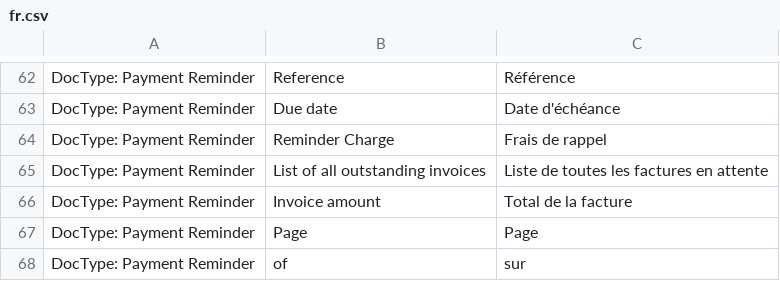
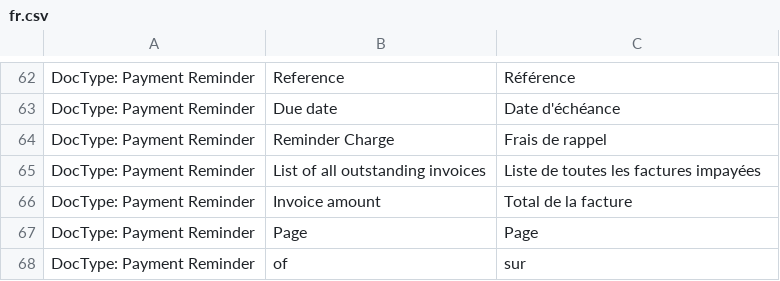
Before and after one commit to Microsynth/erp-microsynth, a CSV file: microsynth/translations/fr.csv, drawn as a sheet; only a part is shown, gaps mark what is left out.

Commit message:
Small translation adjustment

```diff
--- a/microsynth/translations/fr.csv
+++ b/microsynth/translations/fr.csv
@@ -64,3 +64,3 @@ DocType: Payment Reminder,"Due date","Date d'échéance"
 DocType: Payment Reminder,"Reminder Charge","Frais de rappel"
-DocType: Payment Reminder,"List of all outstanding invoices","Liste de toutes les factures en attente"
+DocType: Payment Reminder,"List of all outstanding invoices","Liste de toutes les factures impayées"
 DocType: Payment Reminder,"Invoice amount","Total de la facture"
```
